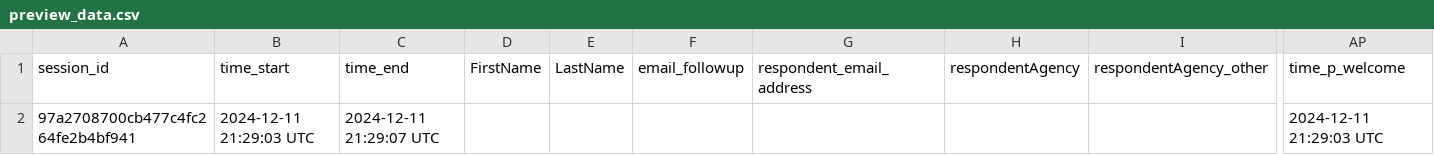
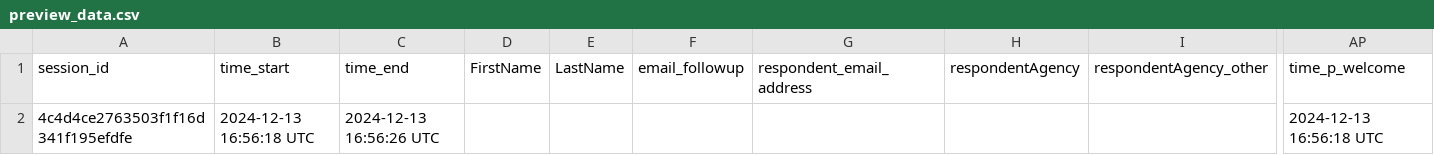
Before and after one commit to sagesteppe/EstimatingSeedMarketSize, a CSV file: survey/preview_data.csv, drawn as a sheet; only a part is shown, gaps mark what is left out; removed rows and columns are numbered as before the commit, all else as after; rows hold the shown columns only; the diff names each change by its address in the sheet, - before the commit and + after, or states it on an @@ line.

```diff
--- a/survey/preview_data.csv
+++ b/survey/preview_data.csv
-row 2: 97a2708700cb477c4fc264fe2b4bf941 | 2024-12-11 21:29:03 UTC | 2024-12-11 21:29:07 UTC |  |  |  |  |  |  | 2024-12-11 21:29:03 UTC
+row 2: 4c4d4ce2763503f1f16d341f195efdfe | 2024-12-13 16:56:18 UTC | 2024-12-13 16:56:26 UTC |  |  |  |  |  |  | 2024-12-13 16:56:18 UTC
```
Also changed, not shown: 6 other files.
